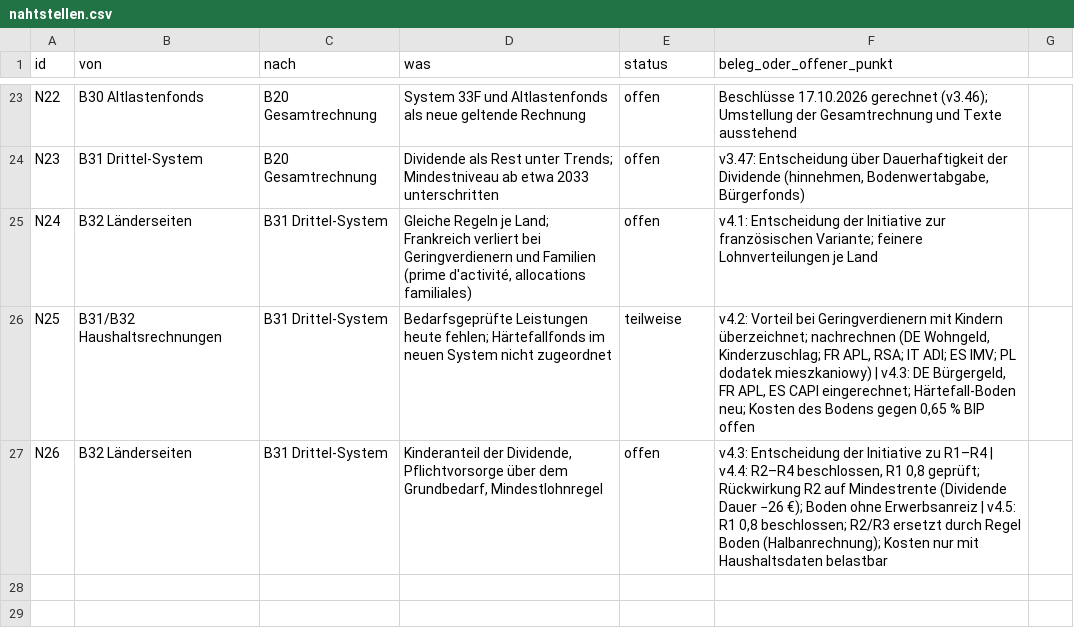
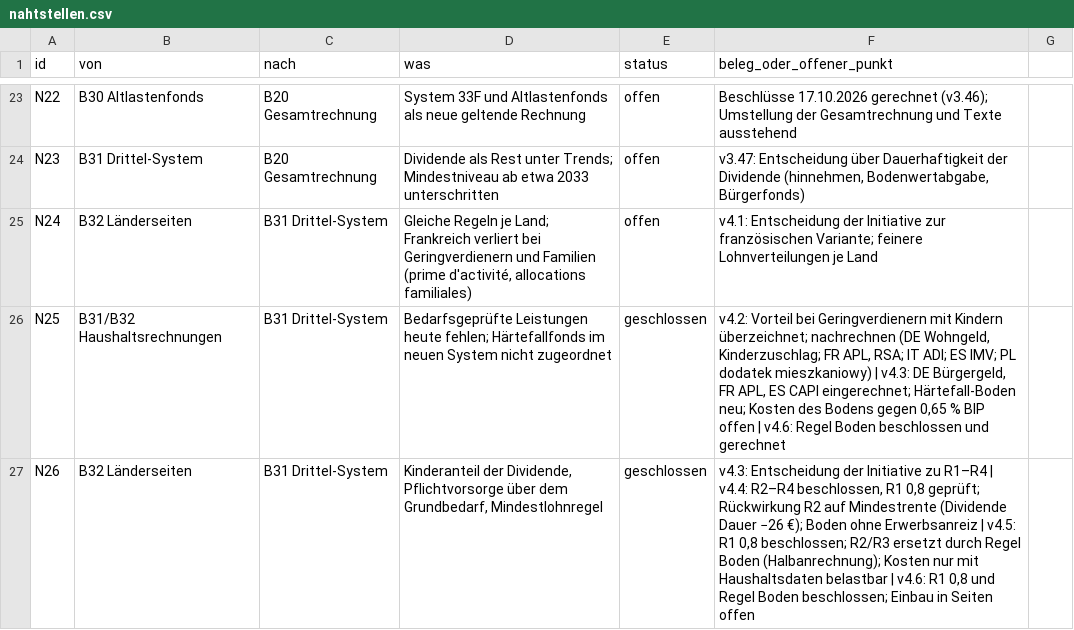
Before and after one commit to archicrowd/2828, a CSV file: projekt/nahtstellen.csv, drawn as a sheet; only a part is shown, gaps mark what is left out.

```diff
--- a/projekt/nahtstellen.csv
+++ b/projekt/nahtstellen.csv
@@ -25,3 +25,3 @@ N23,B31 Drittel-System,B20 Gesamtrechnung,Dividende als Rest unter Trends; Minde
 N24,B32 Länderseiten,B31 Drittel-System,"Gleiche Regeln je Land; Frankreich verliert bei Geringverdienern und Familien (prime d'activité, allocations familiales)",offen,v4.1: Entscheidung der Initiative zur französischen Variante; feinere Lohnverteilungen je Land
-N25,B31/B32 Haushaltsrechnungen,B31 Drittel-System,Bedarfsgeprüfte Leistungen heute fehlen; Härtefallfonds im neuen System nicht zugeordnet,teilweise,"v4.2: Vorteil bei Geringverdienern mit Kindern überzeichnet; nachrechnen (DE Wohngeld, Kinderzuschlag; FR APL, RSA; IT ADI; ES IMV; PL dodatek mieszkaniowy) | v4.3: DE Bürgergeld, FR APL, ES CAPI eingerechnet; Härtefall-Boden neu; Kosten des Bodens gegen 0,65 % BIP offen"
-N26,B32 Länderseiten,B31 Drittel-System,"Kinderanteil der Dividende, Pflichtvorsorge über dem Grundbedarf, Mindestlohnregel",offen,"v4.3: Entscheidung der Initiative zu R1–R4 | v4.4: R2–R4 beschlossen, R1 0,8 geprüft; Rückwirkung R2 auf Mindestrente (Dividende Dauer −26 €); Boden ohne Erwerbsanreiz | v4.5: R1 0,8 beschlossen; R2/R3 ersetzt durch Regel Boden (Halbanrechnung); Kosten nur mit Haushaltsdaten belastbar"
+N25,B31/B32 Haushaltsrechnungen,B31 Drittel-System,Bedarfsgeprüfte Leistungen heute fehlen; Härtefallfonds im neuen System nicht zugeordnet,geschlossen,"v4.2: Vorteil bei Geringverdienern mit Kindern überzeichnet; nachrechnen (DE Wohngeld, Kinderzuschlag; FR APL, RSA; IT ADI; ES IMV; PL dodatek mieszkaniowy) | v4.3: DE Bürgergeld, FR APL, ES CAPI eingerechnet; Härtefall-Boden neu; Kosten des Bodens gegen 0,65 % BIP offen | v4.6: Regel Boden beschlossen und gerechnet"
+N26,B32 Länderseiten,B31 Drittel-System,"Kinderanteil der Dividende, Pflichtvorsorge über dem Grundbedarf, Mindestlohnregel",geschlossen,"v4.3: Entscheidung der Initiative zu R1–R4 | v4.4: R2–R4 beschlossen, R1 0,8 geprüft; Rückwirkung R2 auf Mindestrente (Dividende Dauer −26 €); Boden ohne Erwerbsanreiz | v4.5: R1 0,8 beschlossen; R2/R3 ersetzt durch Regel Boden (Halbanrechnung); Kosten nur mit Haushaltsdaten belastbar | v4.6: R1 0,8 und Regel Boden beschlossen; Einbau in Seiten offen"
```
Also changed, not shown: daten/aggregate/konzept_pruefung.csv, projekt/bausteine.csv, 21 other files.
